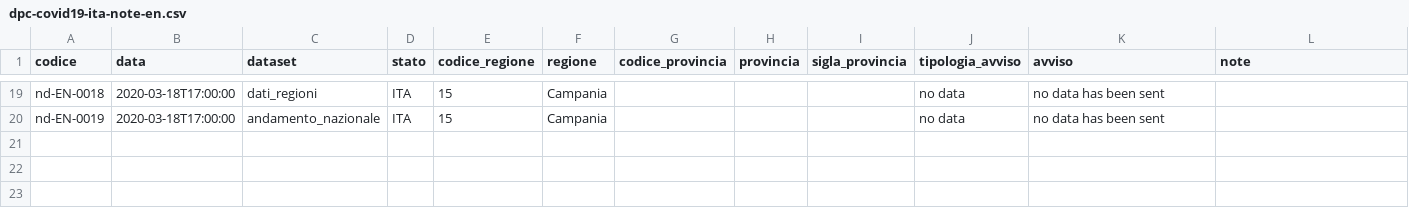
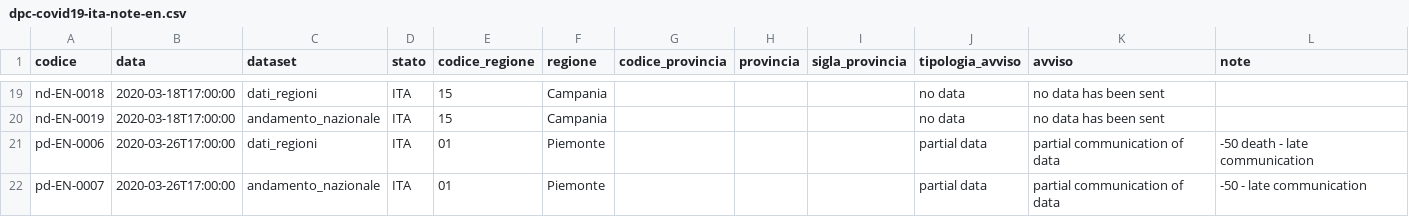
Before and after one commit to paganim/COVID-19-Italy-Analysis, a CSV file: data/note/dpc-covid19-ita-note-en.csv, drawn as a sheet; only a part is shown, gaps mark what is left out.

```diff
--- a/data/note/dpc-covid19-ita-note-en.csv
+++ b/data/note/dpc-covid19-ita-note-en.csv
@@ -20 +20,3 @@ nd-EN-0018,2020-03-18T17:00:00,dati_regioni,ITA,15,Campania,,,,no data,no data h
 nd-EN-0019,2020-03-18T17:00:00,andamento_nazionale,ITA,15,Campania,,,,no data,no data has been sent,
+pd-EN-0006,2020-03-26T17:00:00,dati_regioni,ITA,01,Piemonte,,,,partial data,partial communication of data,-50 death - late communication
+pd-EN-0007,2020-03-26T17:00:00,andamento_nazionale,ITA,01,Piemonte,,,,partial data,partial communication of data,-50 - late communication
```
Also changed, not shown: data/note/dpc-covid19-ita-note-it.csv, 27 other files.
